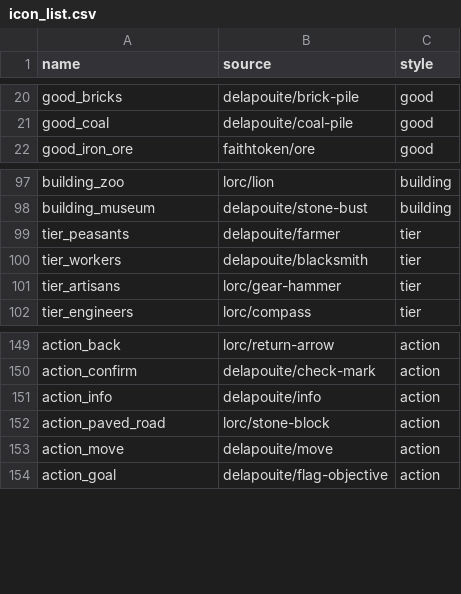
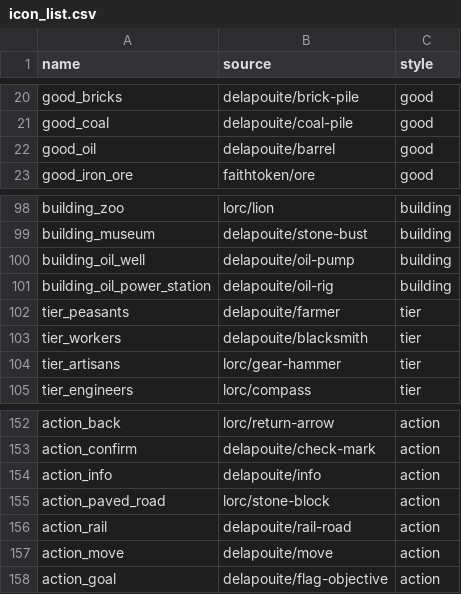
Before and after one commit to Davifemesquita/SOCIETY, a CSV file: tools/icons/icon_list.csv, drawn as a sheet; only a part is shown, gaps mark what is left out.

```diff
--- a/tools/icons/icon_list.csv
+++ b/tools/icons/icon_list.csv
@@ -21,2 +21,3 @@ good_bricks,delapouite/brick-pile,good
 good_coal,delapouite/coal-pile,good
+good_oil,delapouite/barrel,good
 good_iron_ore,faithtoken/ore,good
@@ -98,2 +99,4 @@ building_zoo,lorc/lion,building
 building_museum,delapouite/stone-bust,building
+building_oil_well,delapouite/oil-pump,building
+building_oil_power_station,delapouite/oil-rig,building
 tier_peasants,delapouite/farmer,tier
@@ -152,2 +155,3 @@ action_info,delapouite/info,action
 action_paved_road,lorc/stone-block,action
+action_rail,delapouite/rail-road,action
 action_move,delapouite/move,action
```
Also changed, not shown: ui/translations/strings.csv, 56 other files.
